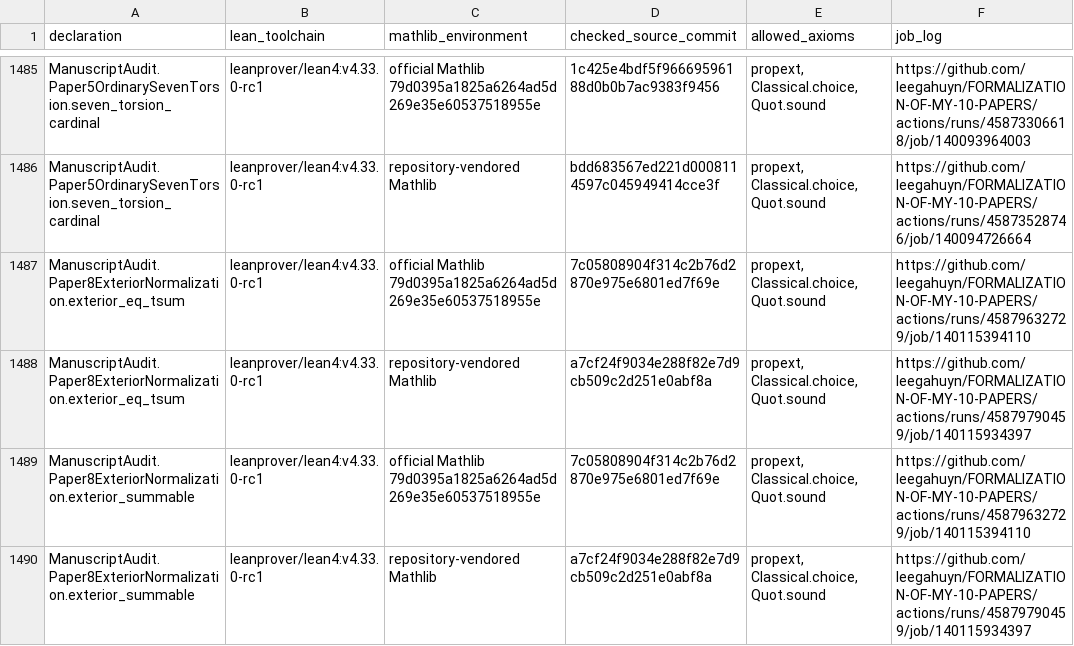
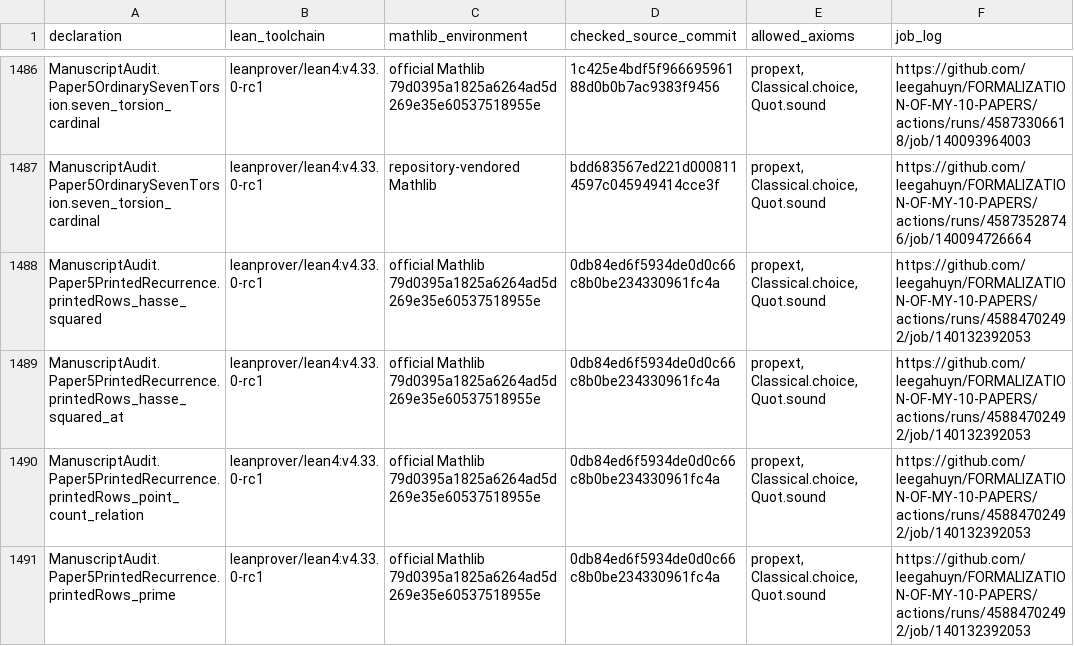
Before and after one commit to leegahuyn/FORMALIZATION-OF-MY-10-PAPERS, a TSV file: PrimalitySheafVerification/ManuscriptAudit/verified-declarations.tsv, drawn as a sheet; only a part is shown, gaps mark what is left out; the shorter side is filled out with more unchanged rows; the diff covers the shown part only; the diff names each change by its address in the sheet, - before the commit and + after, or states it on an @@ line.

Commit message:
Check the elliptic table against geometric point counts and audit the printed curvature change

```diff
--- a/PrimalitySheafVerification/ManuscriptAudit/verified-declarations.tsv
+++ b/PrimalitySheafVerification/ManuscriptAudit/verified-declarations.tsv
+row 1488: ManuscriptAudit.Paper5PrintedRecurrence.printedRows_hasse_squared | leanprover/lean4:v4.33.0-rc1 | official Mathlib 79d0395a1825a6264ad5d269e35e60537518955e | 0db84ed6f5934de0d0c66c8b0be234330961fc4a | propext, Classical.choice, Quot.sound | https://github.com/leegahuyn/FORMALIZATION-OF-MY-10-PAPERS/actions/runs/45884702492/job/140132392053
+row 1489: ManuscriptAudit.Paper5PrintedRecurrence.printedRows_hasse_squared_at | leanprover/lean4:v4.33.0-rc1 | official Mathlib 79d0395a1825a6264ad5d269e35e60537518955e | 0db84ed6f5934de0d0c66c8b0be234330961fc4a | propext, Classical.choice, Quot.sound | https://github.com/leegahuyn/FORMALIZATION-OF-MY-10-PAPERS/actions/runs/45884702492/job/140132392053
+row 1490: ManuscriptAudit.Paper5PrintedRecurrence.printedRows_point_count_relation | leanprover/lean4:v4.33.0-rc1 | official Mathlib 79d0395a1825a6264ad5d269e35e60537518955e | 0db84ed6f5934de0d0c66c8b0be234330961fc4a | propext, Classical.choice, Quot.sound | https://github.com/leegahuyn/FORMALIZATION-OF-MY-10-PAPERS/actions/runs/45884702492/job/140132392053
+row 1491: ManuscriptAudit.Paper5PrintedRecurrence.printedRows_prime | leanprover/lean4:v4.33.0-rc1 | official Mathlib 79d0395a1825a6264ad5d269e35e60537518955e | 0db84ed6f5934de0d0c66c8b0be234330961fc4a | propext, Classical.choice, Quot.sound | https://github.com/leegahuyn/FORMALIZATION-OF-MY-10-PAPERS/actions/runs/45884702492/job/140132392053
```
Also changed, not shown: 4 added rows elsewhere in this file, 7 other files.
